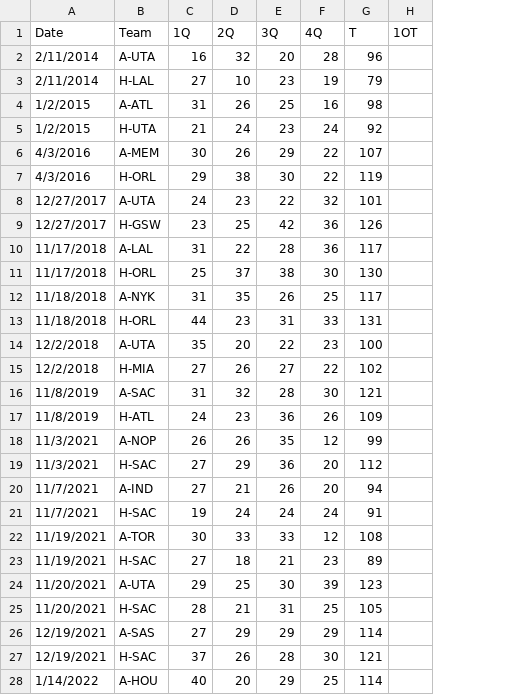
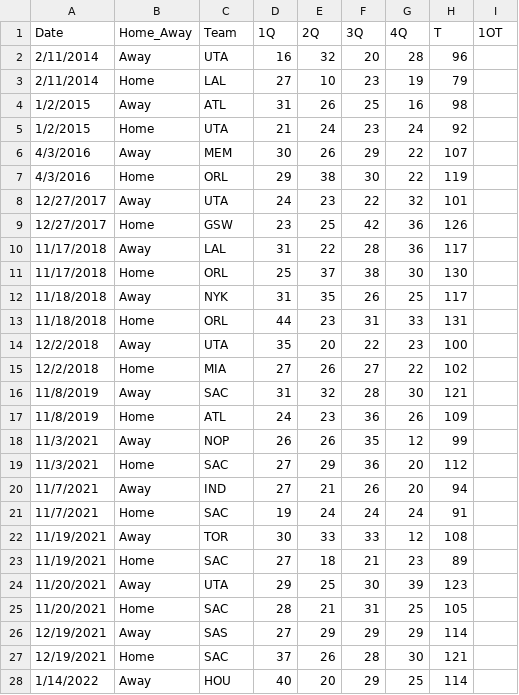
Before and after one commit to mdbinger/Sports-Games-Tracker, a CSV file: total_box_score_df.csv, drawn as a sheet; only a part is shown; addresses are those after the commit; the diff covers the shown part only; the diff names each change by its address in the sheet, - before the commit and + after, or states it on an @@ line.

Commit message:
made home away its own column, calculated home and away win loss records

```diff
--- a/total_box_score_df.csv
+++ b/total_box_score_df.csv
+column B (Home_Away), rows 2-28: Away | Home | Away | Home | Away | Home | Away | Home | Away | Home | Away | Home | Away | Home | Away | Home | Away | Home | Away | Home | Away | Home | Away | Home | Away | Home | Away
-C2 (Team): A-UTA
+C2 (Team): UTA
-C3 (Team): H-LAL
+C3 (Team): LAL
-C4 (Team): A-ATL
+C4 (Team): ATL
-C5 (Team): H-UTA
+C5 (Team): UTA
-C6 (Team): A-MEM
+C6 (Team): MEM
-C7 (Team): H-ORL
+C7 (Team): ORL
-C8 (Team): A-UTA
+C8 (Team): UTA
-C9 (Team): H-GSW
+C9 (Team): GSW
-C10 (Team): A-LAL
+C10 (Team): LAL
-C11 (Team): H-ORL
+C11 (Team): ORL
-C12 (Team): A-NYK
+C12 (Team): NYK
-C13 (Team): H-ORL
+C13 (Team): ORL
-C14 (Team): A-UTA
+C14 (Team): UTA
-C15 (Team): H-MIA
+C15 (Team): MIA
-C16 (Team): A-SAC
+C16 (Team): SAC
-C17 (Team): H-ATL
+C17 (Team): ATL
-C18 (Team): A-NOP
+C18 (Team): NOP
-C19 (Team): H-SAC
+C19 (Team): SAC
-C20 (Team): A-IND
+C20 (Team): IND
-C21 (Team): H-SAC
+C21 (Team): SAC
-C22 (Team): A-TOR
+C22 (Team): TOR
-C23 (Team): H-SAC
+C23 (Team): SAC
-C24 (Team): A-UTA
+C24 (Team): UTA
-C25 (Team): H-SAC
+C25 (Team): SAC
-C26 (Team): A-SAS
+C26 (Team): SAS
-C27 (Team): H-SAC
+C27 (Team): SAC
-C28 (Team): A-HOU
+C28 (Team): HOU
```
Also changed, not shown: 19 edited cells elsewhere in this file, 2 other files.
